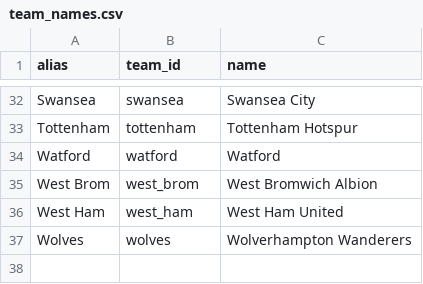
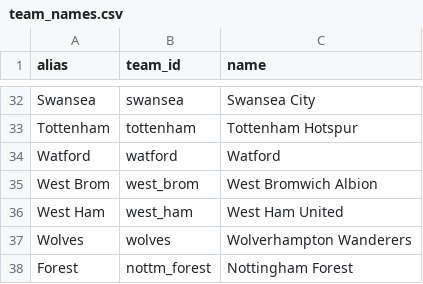
Before and after one commit to kentongelis/pl_match_predictor, a CSV file: data/mappings/team_names.csv, drawn as a sheet; only a part is shown, gaps mark what is left out.

Commit message:
nottm forest team mapping fix for club elo

```diff
--- a/data/mappings/team_names.csv
+++ b/data/mappings/team_names.csv
@@ -37 +37,2 @@ West Ham,west_ham,West Ham United
 Wolves,wolves,Wolverhampton Wanderers
+Forest,nottm_forest,Nottingham Forest
```
